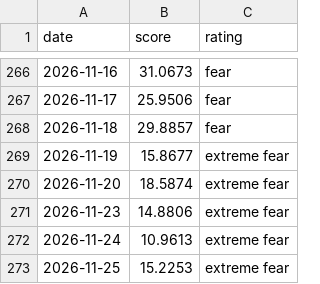
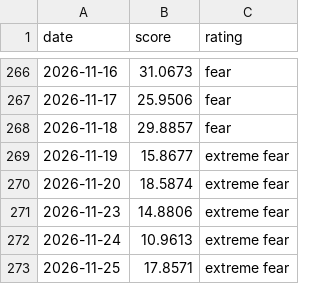
Before and after one commit to iamsam120/market-data, a CSV file: data/fear_greed.csv, drawn as a sheet; only a part is shown, gaps mark what is left out.

```diff
--- a/data/fear_greed.csv
+++ b/data/fear_greed.csv
@@ -272,2 +272,2 @@ date,score,rating
 2026-11-24,10.9613,extreme fear
-2026-11-25,15.2253,extreme fear
+2026-11-25,17.8571,extreme fear
```
Also changed, not shown: 1 other file.
